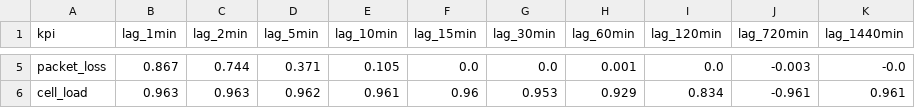
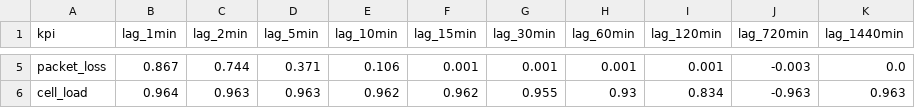
Before and after one commit to Shun-67/netqos_ai, a CSV file: reports/metrics/eda_autocorrelation.csv, drawn as a sheet; only a part is shown, gaps mark what is left out; the diff covers the shown part only; the diff names each change by its address in the sheet, - before the commit and + after, or states it on an @@ line.

```diff
--- a/reports/metrics/eda_autocorrelation.csv
+++ b/reports/metrics/eda_autocorrelation.csv
-E5 (lag_10min): 0.105
+E5 (lag_10min): 0.106
-F5 (lag_15min): 0.0
+F5 (lag_15min): 0.001
-G5 (lag_30min): 0.0
+G5 (lag_30min): 0.001
-I5 (lag_120min): 0.0
+I5 (lag_120min): 0.001
-K5 (lag_1440min): -0.0
+K5 (lag_1440min): 0.0
-B6 (lag_1min): 0.963
+B6 (lag_1min): 0.964
-D6 (lag_5min): 0.962
+D6 (lag_5min): 0.963
-E6 (lag_10min): 0.961
+E6 (lag_10min): 0.962
-F6 (lag_15min): 0.96
+F6 (lag_15min): 0.962
-G6 (lag_30min): 0.953
+G6 (lag_30min): 0.955
-H6 (lag_60min): 0.929
+H6 (lag_60min): 0.93
-J6 (lag_720min): -0.961
+J6 (lag_720min): -0.963
-K6 (lag_1440min): 0.961
+K6 (lag_1440min): 0.963
```
Also changed, not shown: 30 edited cells elsewhere in this file, binome-b/data/samples/sample_kpi.csv, binome-b/data/samples/sample_kpi_with_labels.csv, 33 other files.
